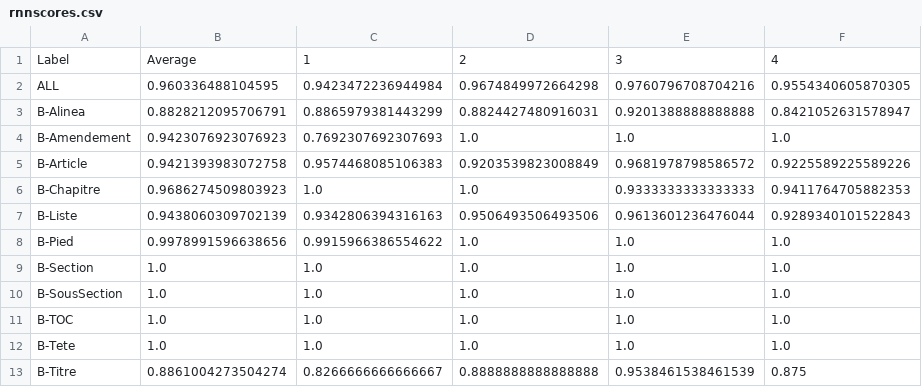
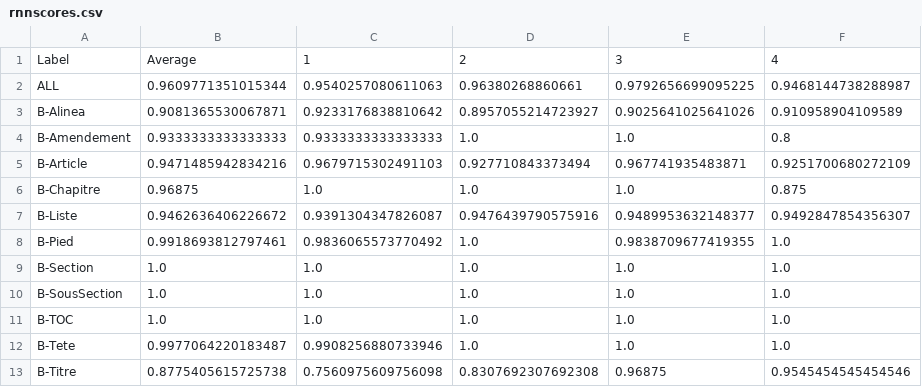
Before and after one commit to dhdaines/alexis, a CSV file: results/rnnscores.csv, drawn as a sheet.

```diff
--- a/results/rnnscores.csv
+++ b/results/rnnscores.csv
@@ -1,9 +1,9 @@
 Label,Average,1,2,3,4
-ALL,0.960336488104595,0.9423472236944984,0.9674849972664298,0.9760796708704216,0.9554340605870305
-B-Alinea,0.8828212095706791,0.8865979381443299,0.8824427480916031,0.9201388888888888,0.8421052631578947
-B-Amendement,0.9423076923076923,0.7692307692307693,1.0,1.0,1.0
-B-Article,0.9421393983072758,0.9574468085106383,0.9203539823008849,0.9681978798586572,0.9225589225589226
-B-Chapitre,0.9686274509803923,1.0,1.0,0.9333333333333333,0.9411764705882353
-B-Liste,0.9438060309702139,0.9342806394316163,0.9506493506493506,0.9613601236476044,0.9289340101522843
-B-Pied,0.9978991596638656,0.9915966386554622,1.0,1.0,1.0
+ALL,0.9609771351015344,0.9540257080611063,0.96380268860661,0.9792656699095225,0.9468144738288987
+B-Alinea,0.9081365530067871,0.9233176838810642,0.8957055214723927,0.9025641025641026,0.910958904109589
+B-Amendement,0.9333333333333333,0.9333333333333333,1.0,1.0,0.8
+B-Article,0.9471485942834216,0.9679715302491103,0.927710843373494,0.967741935483871,0.9251700680272109
+B-Chapitre,0.96875,1.0,1.0,1.0,0.875
+B-Liste,0.9462636406226672,0.9391304347826087,0.9476439790575916,0.9489953632148377,0.9492847854356307
+B-Pied,0.9918693812797461,0.9836065573770492,1.0,0.9838709677419355,1.0
 B-Section,1.0,1.0,1.0,1.0,1.0
@@ -11,3 +11,3 @@ B-SousSection,1.0,1.0,1.0,1.0,1.0
 B-TOC,1.0,1.0,1.0,1.0,1.0
-B-Tete,1.0,1.0,1.0,1.0,1.0
-B-Titre,0.8861004273504274,0.8266666666666667,0.8888888888888888,0.9538461538461539,0.875
+B-Tete,0.9977064220183487,0.9908256880733946,1.0,1.0,1.0
+B-Titre,0.8775405615725738,0.7560975609756098,0.8307692307692308,0.96875,0.9545454545454546
```
Also changed, not shown: results/rnncrffreezealltrans1.csv, 6 other files.
